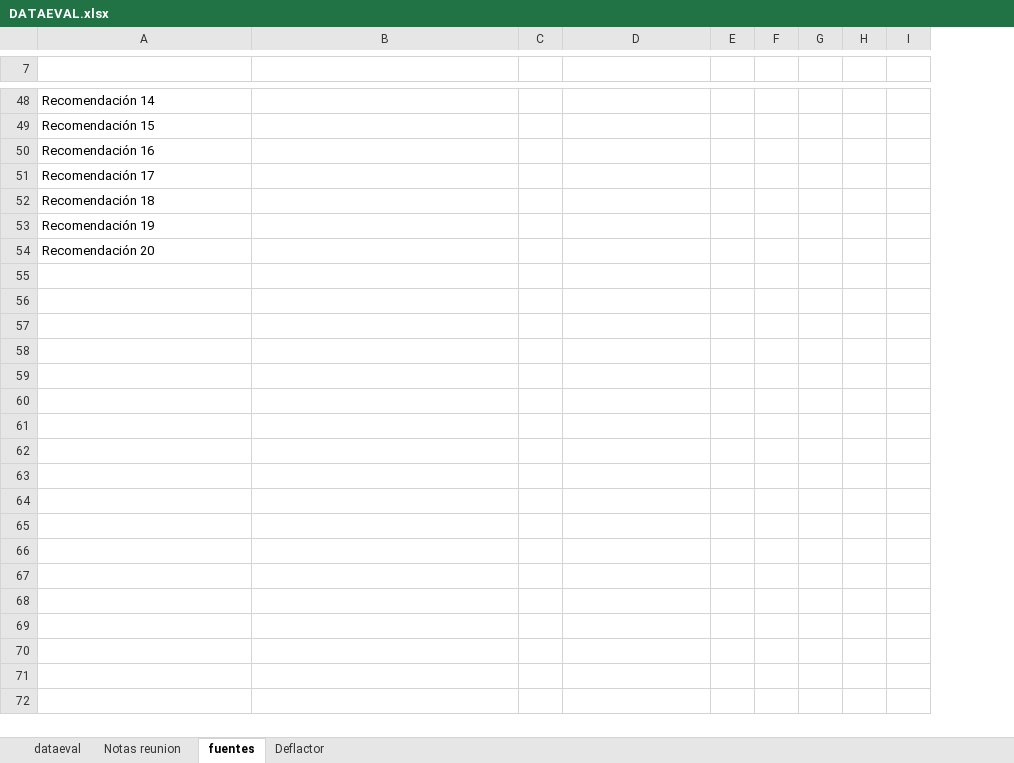
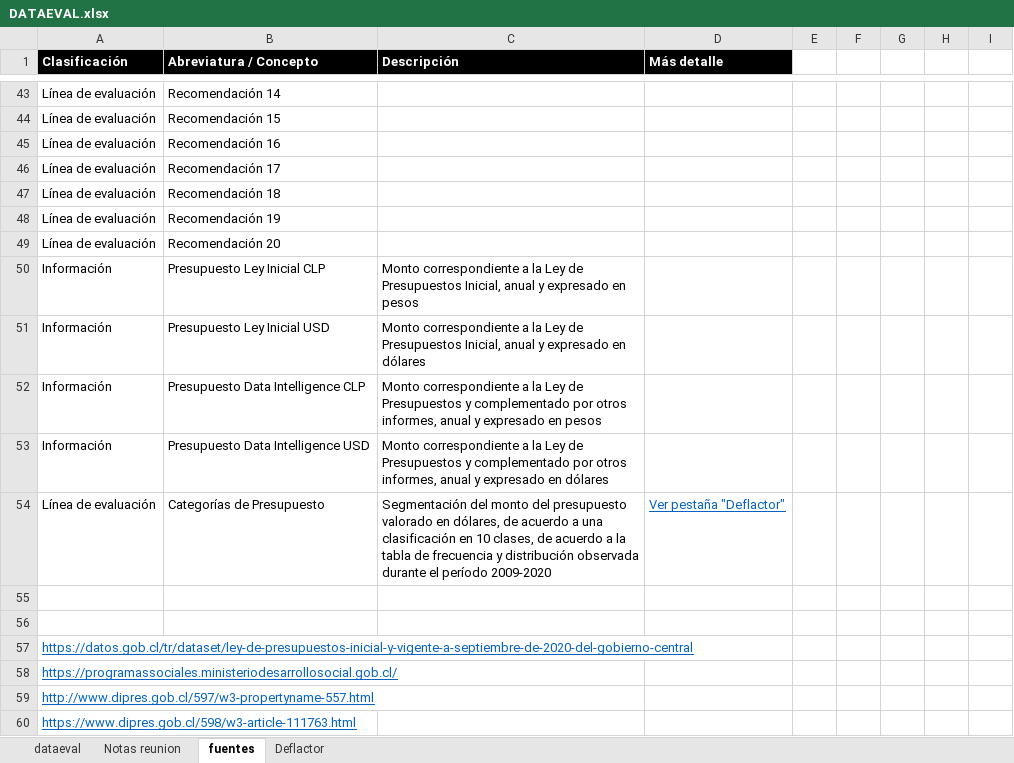
Before and after one commit to Sud-Austral/DATA-EVAL, an Excel workbook: DATAEVAL.xlsx, sheet fuentes, drawn as a sheet; only a part is shown, gaps mark what is left out; values as stored, in another font and other column widths than the file's, no borders; removed rows and columns are numbered as before the commit, all else as after; rows hold the shown columns only; the diff covers the shown part only; the diff names each change by its address in the sheet, - before the commit and + after, or states it on an @@ line.

```diff
--- a/DATAEVAL.xlsx (sheet fuentes)
+++ b/DATAEVAL.xlsx (sheet fuentes)
+column A (Clasificación), rows 43-49: all Línea de evaluación
-column C, empty
-row 1: (empty)
+row 1: Clasificación | Abreviatura / Concepto | Descripción | Más detalle
-B1:C1 fill: none
+B1:C1 fill: #000000
-D1 fill: none
+D1 fill: #000000
+row 50: Información | Presupuesto Ley Inicial CLP | Monto correspondiente a la Ley de Presupuestos Inicial, anual y expresado en pesos
+row 51: Información | Presupuesto Ley Inicial USD | Monto correspondiente a la Ley de Presupuestos Inicial, anual y expresado en dólares
+row 52: Información | Presupuesto Data Intelligence CLP | Monto correspondiente a la Ley de Presupuestos y complementado por otros informes, anual y expresado en pesos
+row 53: Información | Presupuesto Data Intelligence USD | Monto correspondiente a la Ley de Presupuestos y complementado por otros informes, anual y expresado en dólares
+row 54: Línea de evaluación | Categorías de Presupuesto | Segmentación del monto del presupuesto valorado en dólares, de acuerdo a una clasificación en 10 clases, de acuerdo a la tabla de frecuencia y distribución observada durante el período 2009-2020 | Ver pestaña "Deflactor"
+row 55: (empty)
+row 56: (empty)
+row 57: https://datos.gob.cl/tr/dataset/ley-de-presupuestos-inicial-y-vigente-a-septiembre-de-2020-del-gobierno-central
+row 58: https://programassociales.ministeriodesarrollosocial.gob.cl/
+row 59: http://www.dipres.gob.cl/597/w3-propertyname-557.html
+row 60: https://www.dipres.gob.cl/598/w3-article-111763.html
```
Also changed, not shown: 15 added rows, 10 removed rows, 2 edited cells and cell formats elsewhere in this sheet, sheet dataeval, sheet Deflactor, sheet Notas reunion, hidden cells.
